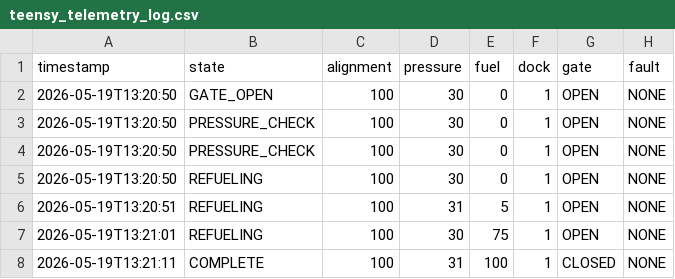
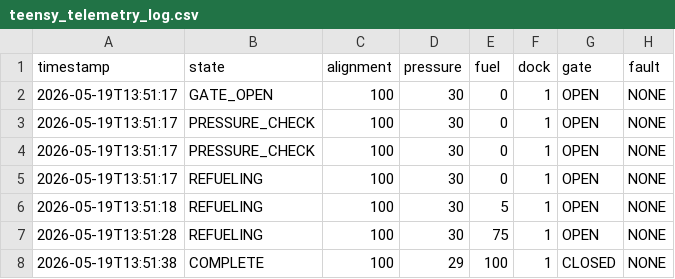
Before and after one commit to bmslate/spacecraft-refueling-safety-sim, a CSV file: logs/teensy_telemetry_log.csv, drawn as a sheet.

Commit message:
modified TeensyRefuelingController.ino

```diff
--- a/logs/teensy_telemetry_log.csv
+++ b/logs/teensy_telemetry_log.csv
@@ -1,8 +1,8 @@
 timestamp,state,alignment,pressure,fuel,dock,gate,fault
-2026-05-19T13:20:50,GATE_OPEN,100,30,0,1,OPEN,NONE
-2026-05-19T13:20:50,PRESSURE_CHECK,100,30,0,1,OPEN,NONE
-2026-05-19T13:20:50,PRESSURE_CHECK,100,30,0,1,OPEN,NONE
-2026-05-19T13:20:50,REFUELING,100,30,0,1,OPEN,NONE
-2026-05-19T13:20:51,REFUELING,100,31,5,1,OPEN,NONE
-2026-05-19T13:21:01,REFUELING,100,30,75,1,OPEN,NONE
-2026-05-19T13:21:11,COMPLETE,100,31,100,1,CLOSED,NONE
+2026-05-19T13:51:17,GATE_OPEN,100,30,0,1,OPEN,NONE
+2026-05-19T13:51:17,PRESSURE_CHECK,100,30,0,1,OPEN,NONE
+2026-05-19T13:51:17,PRESSURE_CHECK,100,30,0,1,OPEN,NONE
+2026-05-19T13:51:17,REFUELING,100,30,0,1,OPEN,NONE
+2026-05-19T13:51:18,REFUELING,100,30,5,1,OPEN,NONE
+2026-05-19T13:51:28,REFUELING,100,30,75,1,OPEN,NONE
+2026-05-19T13:51:38,COMPLETE,100,29,100,1,CLOSED,NONE
```
Also changed, not shown: 1 other file.
